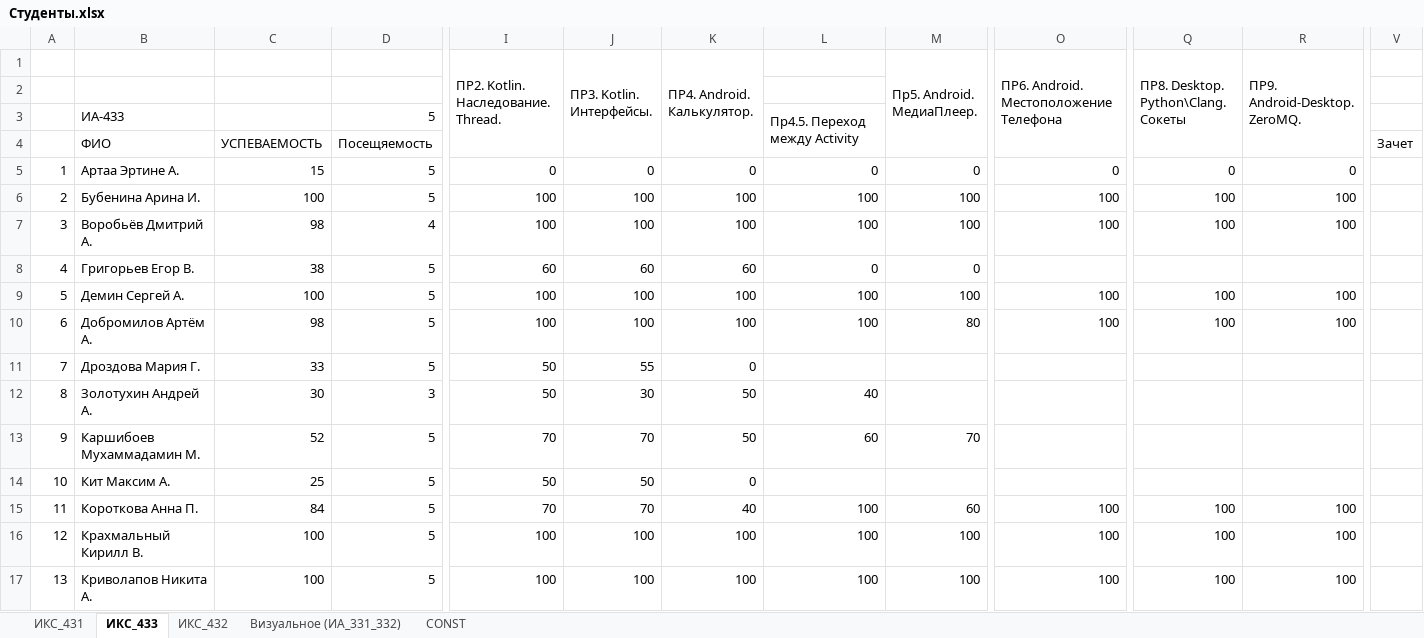
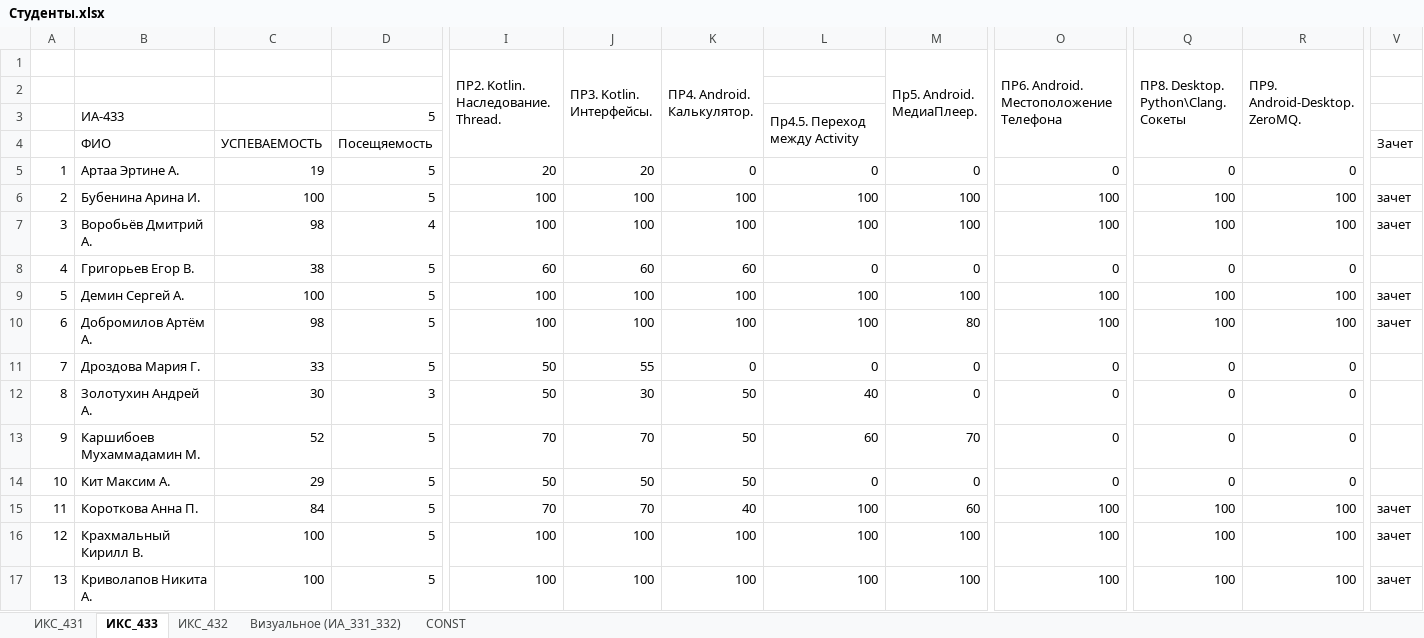
Before and after one commit to TelecomDep/notes, an Excel workbook: students/Студенты.xlsx, sheet ИКС_433, drawn as a sheet; only a part is shown, gaps mark what is left out; values as stored, in another font and other column widths than the file's, no cell formats; the diff covers the shown part only; the diff names each change by its address in the sheet, - before the commit and + after, or states it on an @@ line.

```diff
--- a/students/Студенты.xlsx (sheet ИКС_433)
+++ b/students/Студенты.xlsx (sheet ИКС_433)
-C5: 15
+C5: 19
-I5: 0
+I5: 20
-J5 (ПР3. Kotlin. Интерфейсы.): 0
+J5 (ПР3. Kotlin. Интерфейсы.): 20
-V6:V7: (empty)
+V6:V7: зачет
-O8: (empty)
+O8: 0
-Q8: (empty)
+Q8: 0
-R8 (ПР9. Android-Desktop. ZeroMQ.): (empty)
+R8 (ПР9. Android-Desktop. ZeroMQ.): 0
-V9:V10: (empty)
+V9:V10: зачет
-L11: (empty)
+L11: 0
-M11:M12 (Пр5. Android. МедиаПлеер.): (empty)
+M11:M12 (Пр5. Android. МедиаПлеер.): 0
-O11:O14: (empty)
+O11:O14: 0
-Q11:Q14: (empty)
+Q11:Q14: 0
-R11:R14 (ПР9. Android-Desktop. ZeroMQ.): (empty)
+R11:R14 (ПР9. Android-Desktop. ZeroMQ.): 0
-C14: 25
+C14: 29
-K14 (ПР4. Android. Калькулятор.): 0
+K14 (ПР4. Android. Калькулятор.): 50
-L14: (empty)
+L14: 0
-M14 (Пр5. Android. МедиаПлеер.): (empty)
+M14 (Пр5. Android. МедиаПлеер.): 0
-V15:V17: (empty)
+V15:V17: зачет
```
Also changed, not shown: 21 edited cells elsewhere in this sheet, sheet ИКС_431, sheet ИКС_432, sheet Визуальное (ИА_331_332), cell formats.
